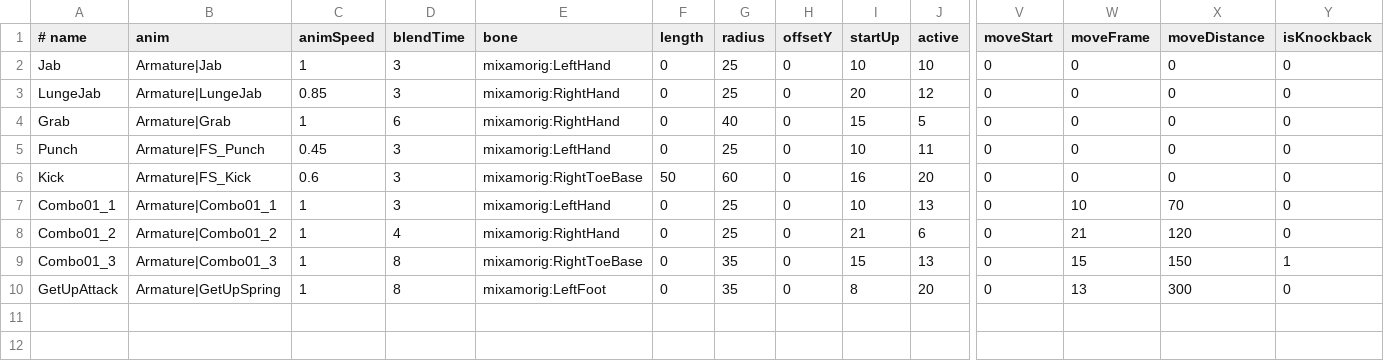
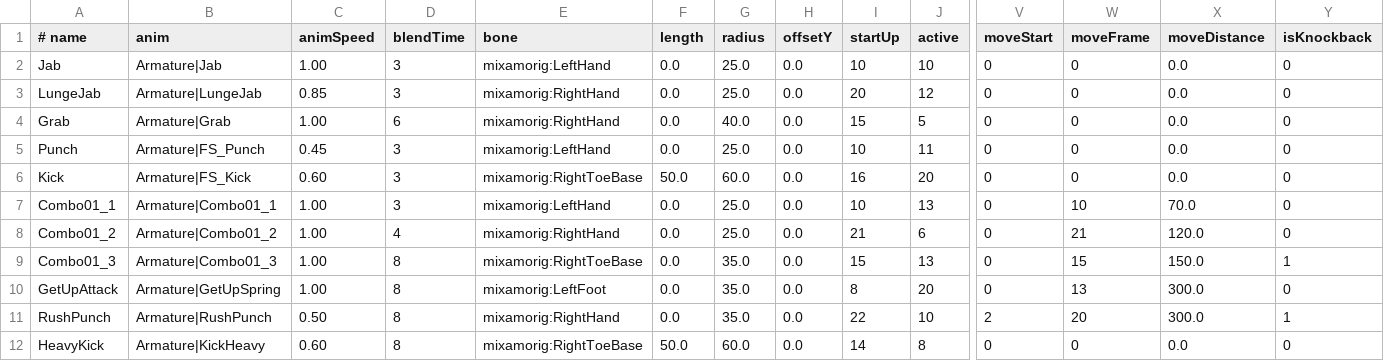
Before and after one commit to hakutokawanami/2026_winter, a CSV file: winterGame2026/Data/Attack/AttackData.csv, drawn as a sheet; only a part is shown, gaps mark what is left out; rows hold the shown columns only; the diff names each change by its address in the sheet, - before the commit and + after, or states it on an @@ line.

Commit message:
Update AttackData.csv

```diff
--- a/winterGame2026/Data/Attack/AttackData.csv
+++ b/winterGame2026/Data/Attack/AttackData.csv
-C2 (animSpeed): 1
+C2 (animSpeed): 1.00
-F2:F5 (length): 0
+F2:F5 (length): 0.0
-G2:G3 (radius): 25
+G2:G3 (radius): 25.0
-H2:H10 (offsetY): 0
+H2:H10 (offsetY): 0.0
-X2:X6 (moveDistance): 0
+X2:X6 (moveDistance): 0.0
-C4 (animSpeed): 1
+C4 (animSpeed): 1.00
-G4 (radius): 40
+G4 (radius): 40.0
-G5 (radius): 25
+G5 (radius): 25.0
-C6 (animSpeed): 0.6
+C6 (animSpeed): 0.60
-F6 (length): 50
+F6 (length): 50.0
-G6 (radius): 60
+G6 (radius): 60.0
-C7:C10 (animSpeed): 1
+C7:C10 (animSpeed): 1.00
-F7:F10 (length): 0
+F7:F10 (length): 0.0
-G7:G8 (radius): 25
+G7:G8 (radius): 25.0
-X7 (moveDistance): 70
+X7 (moveDistance): 70.0
-X8 (moveDistance): 120
+X8 (moveDistance): 120.0
-G9:G10 (radius): 35
+G9:G10 (radius): 35.0
-X9 (moveDistance): 150
+X9 (moveDistance): 150.0
-X10 (moveDistance): 300
+X10 (moveDistance): 300.0
+row 11: RushPunch | Armature|RushPunch | 0.50 | 8 | mixamorig:RightHand | 0.0 | 35.0 | 0.0 | 22 | 10 | 2 | 20 | 300.0 | 1
+row 12: HeavyKick | Armature|KickHeavy | 0.60 | 8 | mixamorig:RightToeBase | 50.0 | 60.0 | 0.0 | 14 | 8 | 0 | 0 | 0.0 | 0
```
